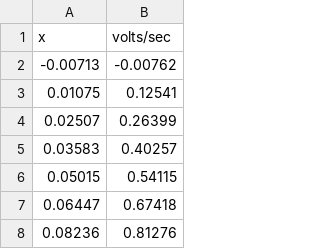
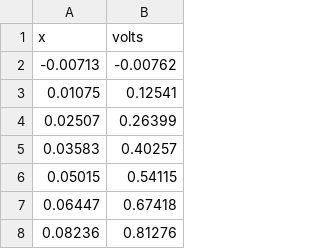
Before and after one commit to KazeFreeze/engg15202-lab1, a CSV file: ipynb/csv/0to5.csv (was csv/0to5.csv), drawn as a sheet; only a part is shown.

Commit message:
feat: add ipynb workspace

```diff
--- a/csv/0to5.csv
+++ b/ipynb/csv/0to5.csv
@@ -1,2 +1,2 @@
-x,volts/sec
+x,volts
 -0.00713,-0.00762
```
Also changed, not shown: 6 other files.
